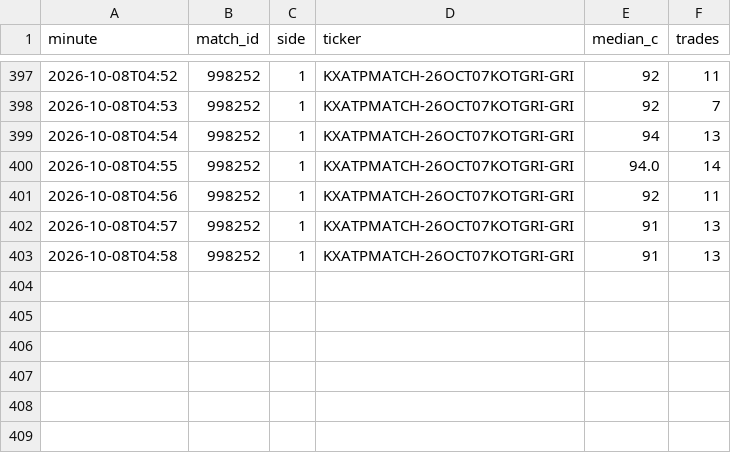
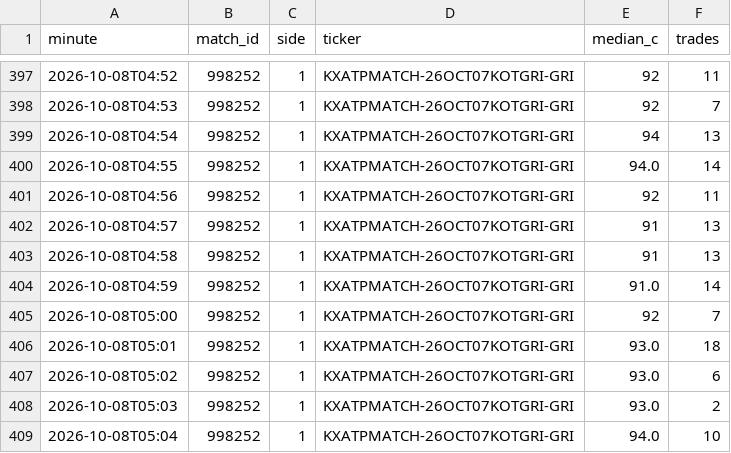
Before and after one commit to Teemotaij/KalshiWatch, a CSV file: ticks.csv, drawn as a sheet; only a part is shown, gaps mark what is left out.

```diff
--- a/ticks.csv
+++ b/ticks.csv
@@ -403 +403,7 @@ minute,match_id,side,ticker,median_c,trades
 2026-10-08T04:58,998252,1,KXATPMATCH-26OCT07KOTGRI-GRI,91,13
+2026-10-08T04:59,998252,1,KXATPMATCH-26OCT07KOTGRI-GRI,91.0,14
+2026-10-08T05:00,998252,1,KXATPMATCH-26OCT07KOTGRI-GRI,92,7
+2026-10-08T05:01,998252,1,KXATPMATCH-26OCT07KOTGRI-GRI,93.0,18
+2026-10-08T05:02,998252,1,KXATPMATCH-26OCT07KOTGRI-GRI,93.0,6
+2026-10-08T05:03,998252,1,KXATPMATCH-26OCT07KOTGRI-GRI,93.0,2
+2026-10-08T05:04,998252,1,KXATPMATCH-26OCT07KOTGRI-GRI,94.0,10
```
Also changed, not shown: 1 other file.
